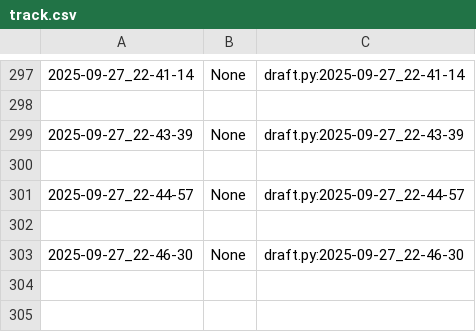
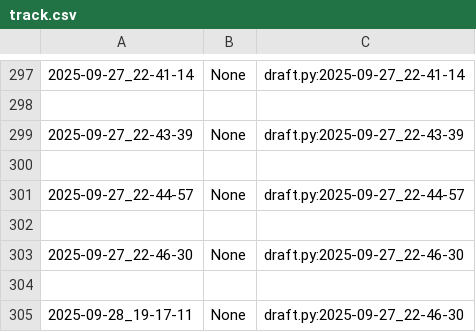
Before and after one commit to qxcode-course/poo-rc-bloco-a-hellysfernandes, a CSV file: poo/.tko/track/calculadora/track.csv, drawn as a sheet; only a part is shown, gaps mark what is left out; the diff names each change by its address in the sheet, - before the commit and + after, or states it on an @@ line.

```diff
--- a/poo/.tko/track/calculadora/track.csv
+++ b/poo/.tko/track/calculadora/track.csv
+row 304: (empty)
+row 305: 2025-09-28_19-17-11 | None | draft.py:2025-09-27_22-46-30
```
Also changed, not shown: poo/.tko/track/animal/track.csv, poo/.tko/track/enxugar/track.csv, 16 other files.
